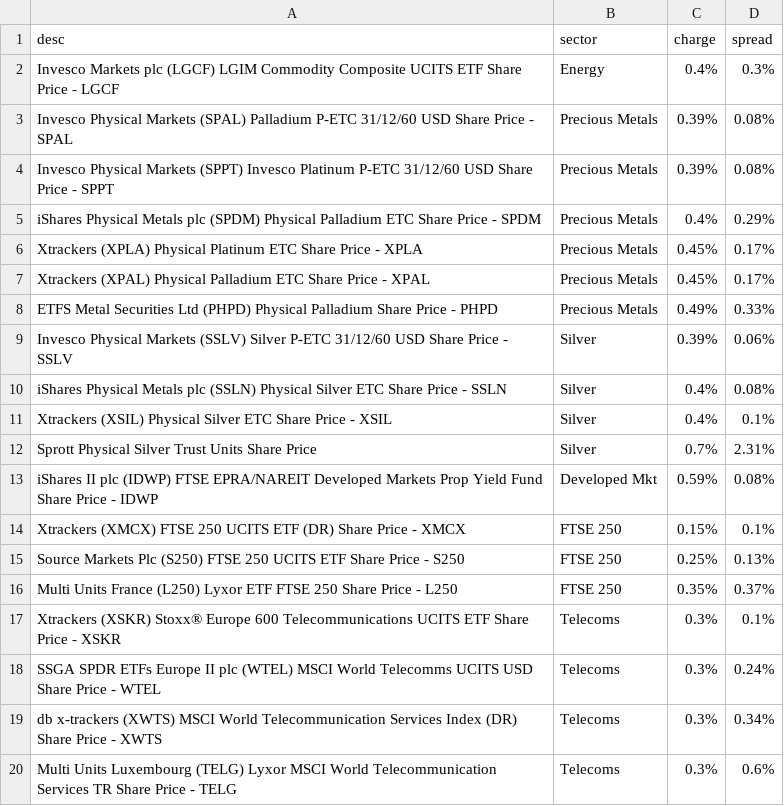
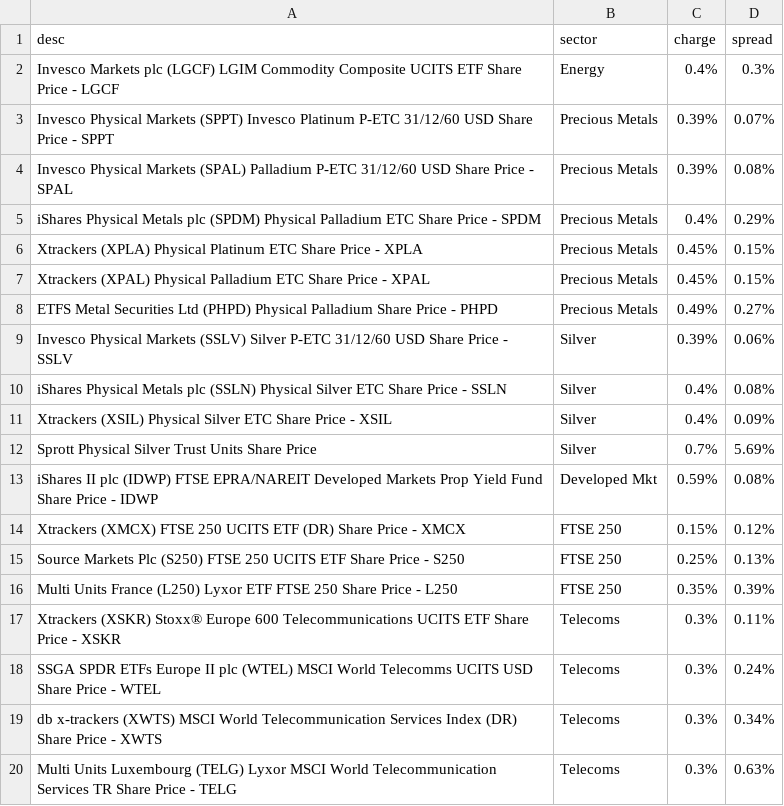
Before and after one commit to KqSMea8/picker, a CSV file: etfs.csv, drawn as a sheet.

```diff
--- a/etfs.csv
+++ b/etfs.csv
@@ -2,19 +2,19 @@ desc,sector,charge,spread
 Invesco Markets plc (LGCF) LGIM Commodity Composite UCITS ETF Share Price - LGCF, Energy,0.4%,0.3%
+Invesco Physical Markets (SPPT) Invesco Platinum P-ETC 31/12/60 USD Share Price - SPPT, Precious Metals,0.39%,0.07%
 Invesco Physical Markets (SPAL) Palladium P-ETC 31/12/60 USD Share Price - SPAL, Precious Metals,0.39%,0.08%
-Invesco Physical Markets (SPPT) Invesco Platinum P-ETC 31/12/60 USD Share Price - SPPT, Precious Metals,0.39%,0.08%
 iShares Physical Metals plc (SPDM) Physical Palladium ETC Share Price - SPDM, Precious Metals,0.4%,0.29%
-Xtrackers (XPLA) Physical Platinum ETC Share Price - XPLA, Precious Metals,0.45%,0.17%
-Xtrackers (XPAL) Physical Palladium ETC Share Price - XPAL, Precious Metals,0.45%,0.17%
-ETFS Metal Securities Ltd (PHPD) Physical Palladium Share Price - PHPD, Precious Metals,0.49%,0.33%
+Xtrackers (XPLA) Physical Platinum ETC Share Price - XPLA, Precious Metals,0.45%,0.15%
+Xtrackers (XPAL) Physical Palladium ETC Share Price - XPAL, Precious Metals,0.45%,0.15%
+ETFS Metal Securities Ltd (PHPD) Physical Palladium Share Price - PHPD, Precious Metals,0.49%,0.27%
 Invesco Physical Markets (SSLV) Silver P-ETC 31/12/60 USD Share Price - SSLV, Silver,0.39%,0.06%
 iShares Physical Metals plc (SSLN) Physical Silver ETC Share Price - SSLN, Silver,0.4%,0.08%
-Xtrackers (XSIL) Physical Silver ETC Share Price - XSIL, Silver,0.4%,0.1%
-Sprott Physical Silver Trust Units Share Price, Silver,0.7%,2.31%
+Xtrackers (XSIL) Physical Silver ETC Share Price - XSIL, Silver,0.4%,0.09%
+Sprott Physical Silver Trust Units Share Price, Silver,0.7%,5.69%
 iShares II plc (IDWP) FTSE EPRA/NAREIT Developed Markets Prop Yield Fund Share Price - IDWP, Developed Mkt,0.59%,0.08%
-Xtrackers (XMCX) FTSE 250 UCITS ETF (DR) Share Price - XMCX, FTSE 250,0.15%,0.1%
+Xtrackers (XMCX) FTSE 250 UCITS ETF (DR) Share Price - XMCX, FTSE 250,0.15%,0.12%
 Source Markets Plc (S250) FTSE 250 UCITS ETF Share Price - S250, FTSE 250,0.25%,0.13%
-Multi Units France (L250) Lyxor ETF FTSE 250 Share Price - L250, FTSE 250,0.35%,0.37%
-Xtrackers (XSKR) Stoxx® Europe 600 Telecommunications UCITS ETF Share Price - XSKR, Telecoms,0.3%,0.1%
+Multi Units France (L250) Lyxor ETF FTSE 250 Share Price - L250, FTSE 250,0.35%,0.39%
+Xtrackers (XSKR) Stoxx® Europe 600 Telecommunications UCITS ETF Share Price - XSKR, Telecoms,0.3%,0.11%
 SSGA SPDR ETFs Europe II plc (WTEL) MSCI World Telecomms UCITS USD Share Price - WTEL, Telecoms,0.3%,0.24%
 db x-trackers (XWTS) MSCI World Telecommunication Services Index (DR) Share Price - XWTS, Telecoms,0.3%,0.34%
-Multi Units Luxembourg (TELG) Lyxor MSCI World Telecommunication Services TR Share Price - TELG, Telecoms,0.3%,0.6%
+Multi Units Luxembourg (TELG) Lyxor MSCI World Telecommunication Services TR Share Price - TELG, Telecoms,0.3%,0.63%
```
Also changed, not shown: etf_details.csv, invtrust_details.csv, 3 other files.
